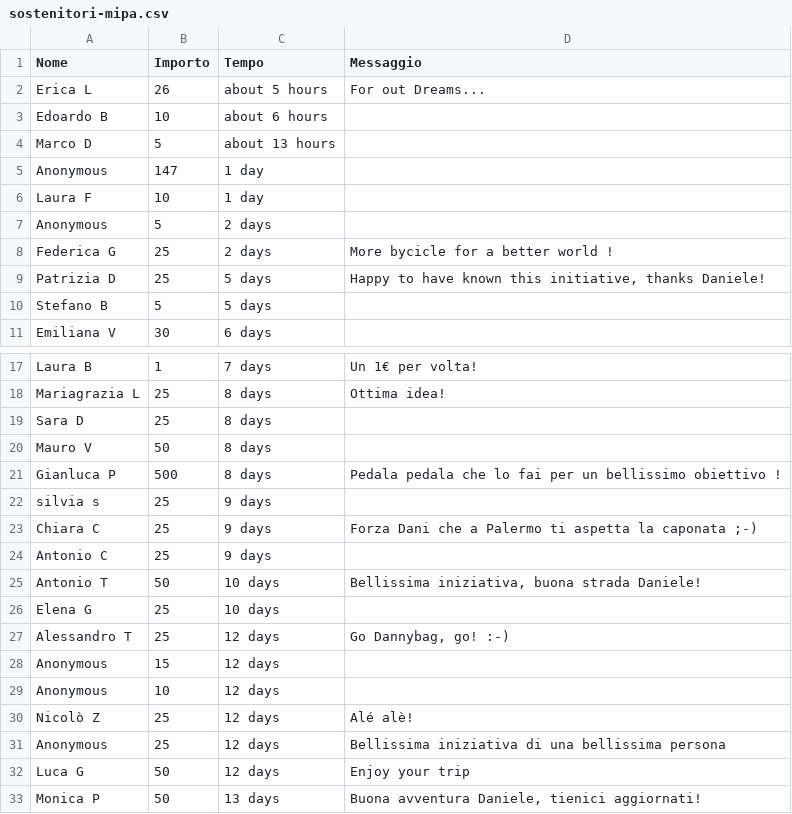
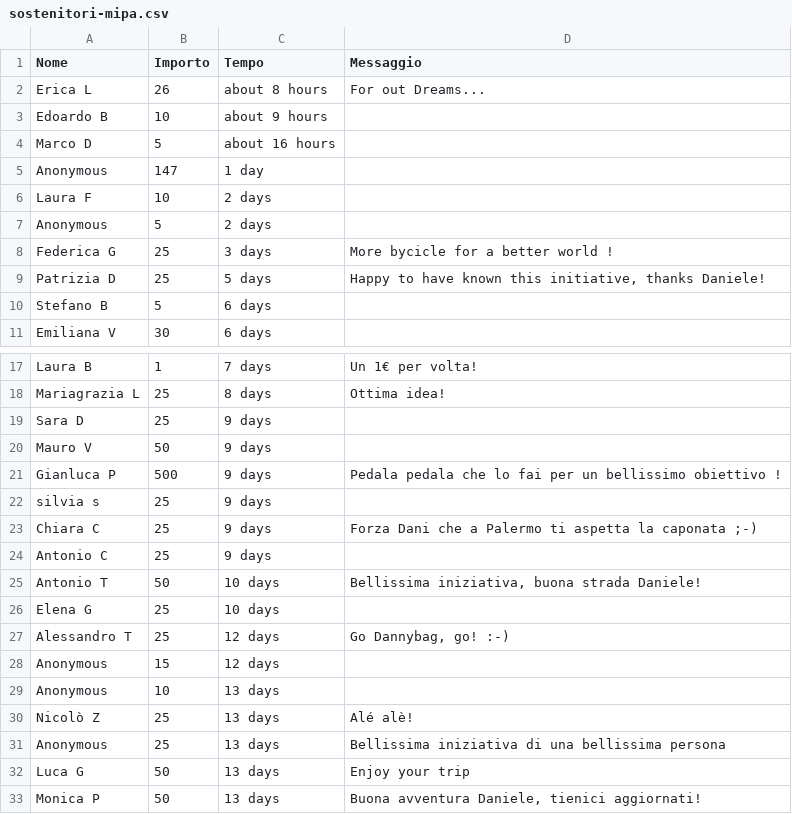
Before and after one commit to dannybag/inbiciperilmondo, a CSV file: sostenitori-mipa.csv, drawn as a sheet; only a part is shown, gaps mark what is left out; the diff covers the shown part only.

```diff
--- a/sostenitori-mipa.csv
+++ b/sostenitori-mipa.csv
@@ -1,11 +1,11 @@
 "Nome","Importo","Tempo","Messaggio"
-"Erica L","26","about 5 hours","For out Dreams..."
-"Edoardo B","10","about 6 hours",""
-"Marco D","5","about 13 hours",""
+"Erica L","26","about 8 hours","For out Dreams..."
+"Edoardo B","10","about 9 hours",""
+"Marco D","5","about 16 hours",""
 "Anonymous","147","1 day",""
-"Laura F","10","1 day",""
+"Laura F","10","2 days",""
 "Anonymous","5","2 days",""
-"Federica G","25","2 days","More bycicle for a better world !"
+"Federica G","25","3 days","More bycicle for a better world !"
 "Patrizia D","25","5 days","Happy to have known this initiative, thanks Daniele!"
-"Stefano B","5","5 days",""
+"Stefano B","5","6 days",""
 "Emiliana V","30","6 days",""
@@ -18,5 +18,5 @@
 "Mariagrazia L","25","8 days","Ottima idea!"
-"Sara D","25","8 days",""
-"Mauro V","50","8 days",""
-"Gianluca P","500","8 days","Pedala pedala che lo fai per un bellissimo obiettivo !"
+"Sara D","25","9 days",""
+"Mauro V","50","9 days",""
+"Gianluca P","500","9 days","Pedala pedala che lo fai per un bellissimo obiettivo !"
 "silvia s","25","9 days",""
@@ -28,6 +28,6 @@
 "Anonymous","15","12 days",""
-"Anonymous","10","12 days",""
-"Nicolò Z","25","12 days","Alé alè!"
-"Anonymous","25","12 days","Bellissima iniziativa di una bellissima persona"
-"Luca G","50","12 days","Enjoy your trip"
+"Anonymous","10","13 days",""
+"Nicolò Z","25","13 days","Alé alè!"
+"Anonymous","25","13 days","Bellissima iniziativa di una bellissima persona"
+"Luca G","50","13 days","Enjoy your trip"
 "Monica P","50","13 days","Buona avventura Daniele, tienici aggiornati!"
```
Also changed, not shown: 3 edited cells elsewhere in this file, 1 other file.
